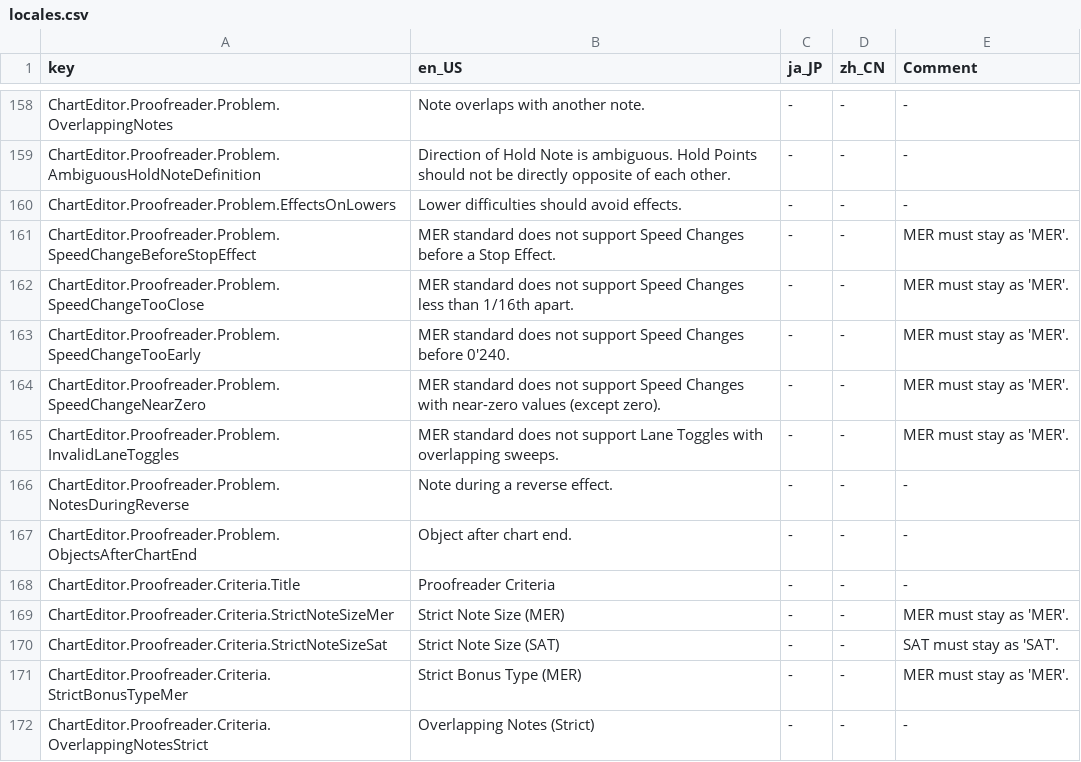
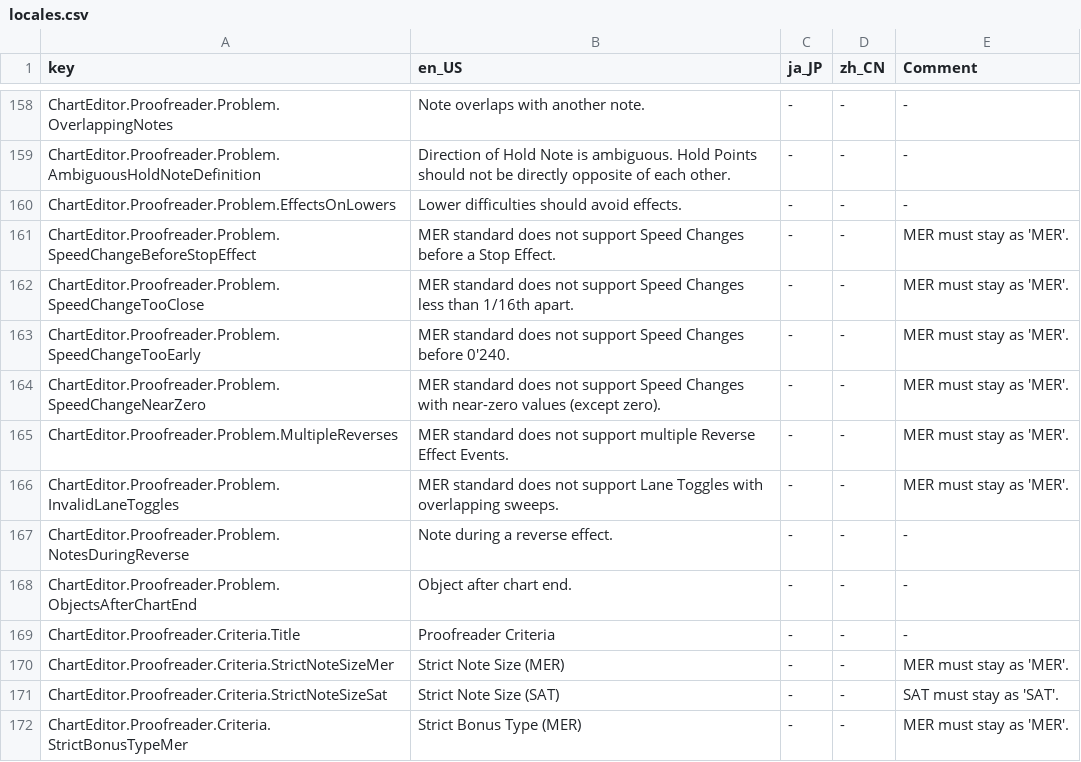
Before and after one commit to Yasu3D/SaturnEdit, a CSV file: SaturnEdit/Assets/Locales/locales.csv, drawn as a sheet; only a part is shown, gaps mark what is left out; the shorter side is filled out with more unchanged rows; the diff names each change by its address in the sheet, - before the commit and + after, or states it on an @@ line.

```diff
--- a/SaturnEdit/Assets/Locales/locales.csv
+++ b/SaturnEdit/Assets/Locales/locales.csv
+row 165: ChartEditor.Proofreader.Problem.MultipleReverses | MER standard does not support multiple Reverse Effect Events. | - | - | MER must stay as 'MER'.
```
Also changed, not shown: 1 other file.
